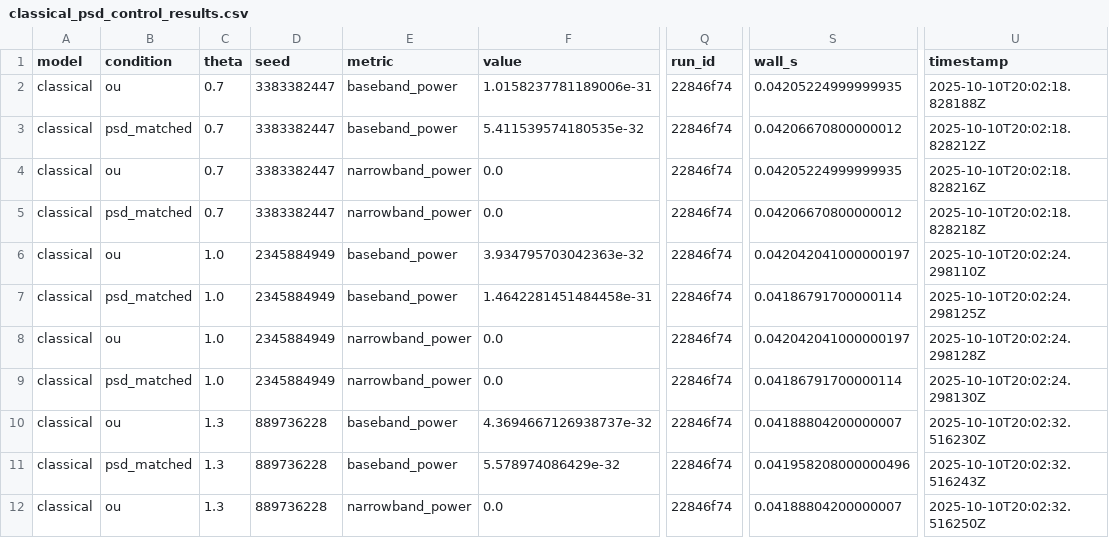
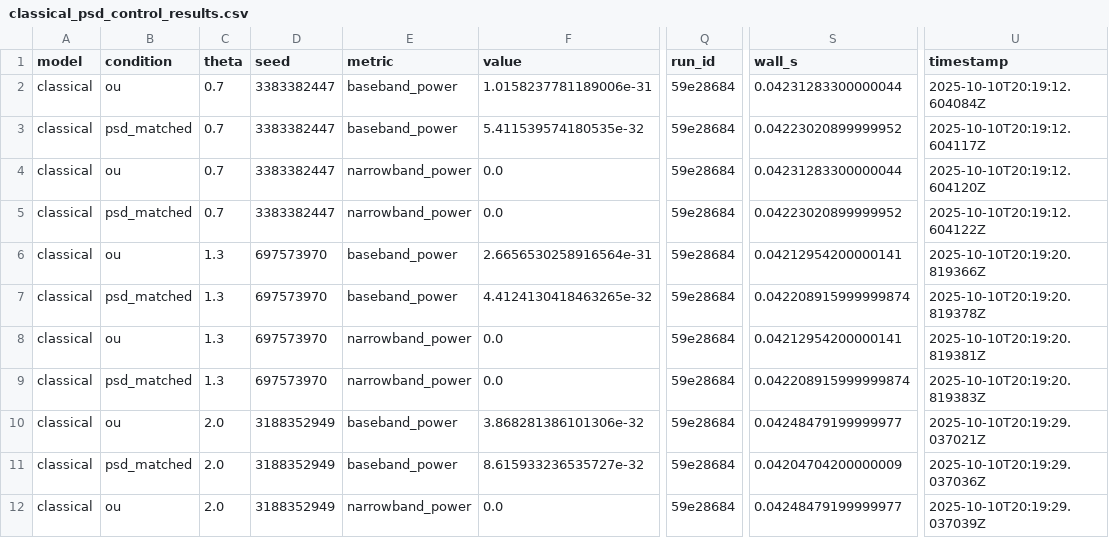
Before and after one commit to Mat-Tom-Son/memory-resonance, a CSV file: results/classical_final_production/classical_psd_control_results.csv, drawn as a sheet; only a part is shown, gaps mark what is left out; the diff covers the shown part only; the diff names each change by its address in the sheet, - before the commit and + after, or states it on an @@ line.

```diff
--- a/results/classical_final_production/classical_psd_control_results.csv
+++ b/results/classical_final_production/classical_psd_control_results.csv
-Q2:Q12 (run_id): 22846f74
+Q2:Q12 (run_id): 59e28684
-S2 (wall_s): 0.04205224999999935
+S2 (wall_s): 0.04231283300000044
-U2 (timestamp): 2025-10-10T20:02:18.828188Z
+U2 (timestamp): 2025-10-10T20:19:12.604084Z
-S3 (wall_s): 0.04206670800000012
+S3 (wall_s): 0.04223020899999952
-U3 (timestamp): 2025-10-10T20:02:18.828212Z
+U3 (timestamp): 2025-10-10T20:19:12.604117Z
-S4 (wall_s): 0.04205224999999935
+S4 (wall_s): 0.04231283300000044
-U4 (timestamp): 2025-10-10T20:02:18.828216Z
+U4 (timestamp): 2025-10-10T20:19:12.604120Z
-S5 (wall_s): 0.04206670800000012
+S5 (wall_s): 0.04223020899999952
-U5 (timestamp): 2025-10-10T20:02:18.828218Z
+U5 (timestamp): 2025-10-10T20:19:12.604122Z
-C6:C9 (theta): 1.0
+C6:C9 (theta): 1.3
-D6:D9 (seed): 2345884949
+D6:D9 (seed): 697573970
-F6 (value): 3.934795703042363e-32
+F6 (value): 2.6656530258916564e-31
-S6 (wall_s): 0.042042041000000197
+S6 (wall_s): 0.04212954200000141
-U6 (timestamp): 2025-10-10T20:02:24.298110Z
+U6 (timestamp): 2025-10-10T20:19:20.819366Z
-F7 (value): 1.4642281451484458e-31
+F7 (value): 4.4124130418463265e-32
-S7 (wall_s): 0.04186791700000114
+S7 (wall_s): 0.042208915999999874
-U7 (timestamp): 2025-10-10T20:02:24.298125Z
+U7 (timestamp): 2025-10-10T20:19:20.819378Z
-S8 (wall_s): 0.042042041000000197
+S8 (wall_s): 0.04212954200000141
-U8 (timestamp): 2025-10-10T20:02:24.298128Z
+U8 (timestamp): 2025-10-10T20:19:20.819381Z
-S9 (wall_s): 0.04186791700000114
+S9 (wall_s): 0.042208915999999874
-U9 (timestamp): 2025-10-10T20:02:24.298130Z
+U9 (timestamp): 2025-10-10T20:19:20.819383Z
-C10:C12 (theta): 1.3
+C10:C12 (theta): 2.0
-D10:D12 (seed): 889736228
+D10:D12 (seed): 3188352949
-F10 (value): 4.3694667126938737e-32
+F10 (value): 3.868281386101306e-32
-S10 (wall_s): 0.04188804200000007
+S10 (wall_s): 0.04248479199999977
-U10 (timestamp): 2025-10-10T20:02:32.516230Z
+U10 (timestamp): 2025-10-10T20:19:29.037021Z
-F11 (value): 5.578974086429e-32
+F11 (value): 8.615933236535727e-32
-S11 (wall_s): 0.041958208000000496
+S11 (wall_s): 0.04204704200000009
-U11 (timestamp): 2025-10-10T20:02:32.516243Z
+U11 (timestamp): 2025-10-10T20:19:29.037036Z
-S12 (wall_s): 0.04188804200000007
+S12 (wall_s): 0.04248479199999977
-U12 (timestamp): 2025-10-10T20:02:32.516250Z
+U12 (timestamp): 2025-10-10T20:19:29.037039Z
```
Also changed, not shown: 17 edited cells elsewhere in this file, results/classical_final_production/classical_psd_control_summary.csv, 41 other files.
